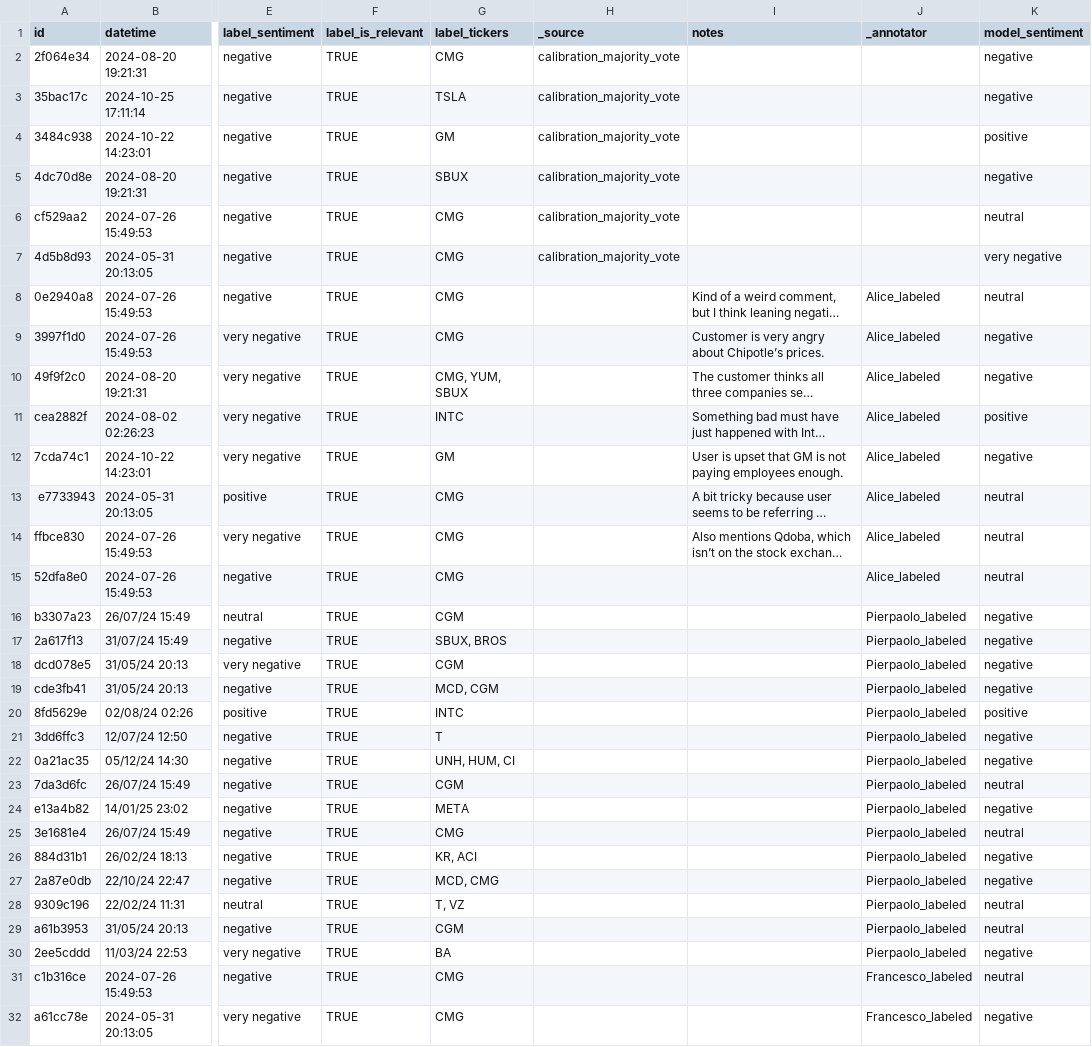
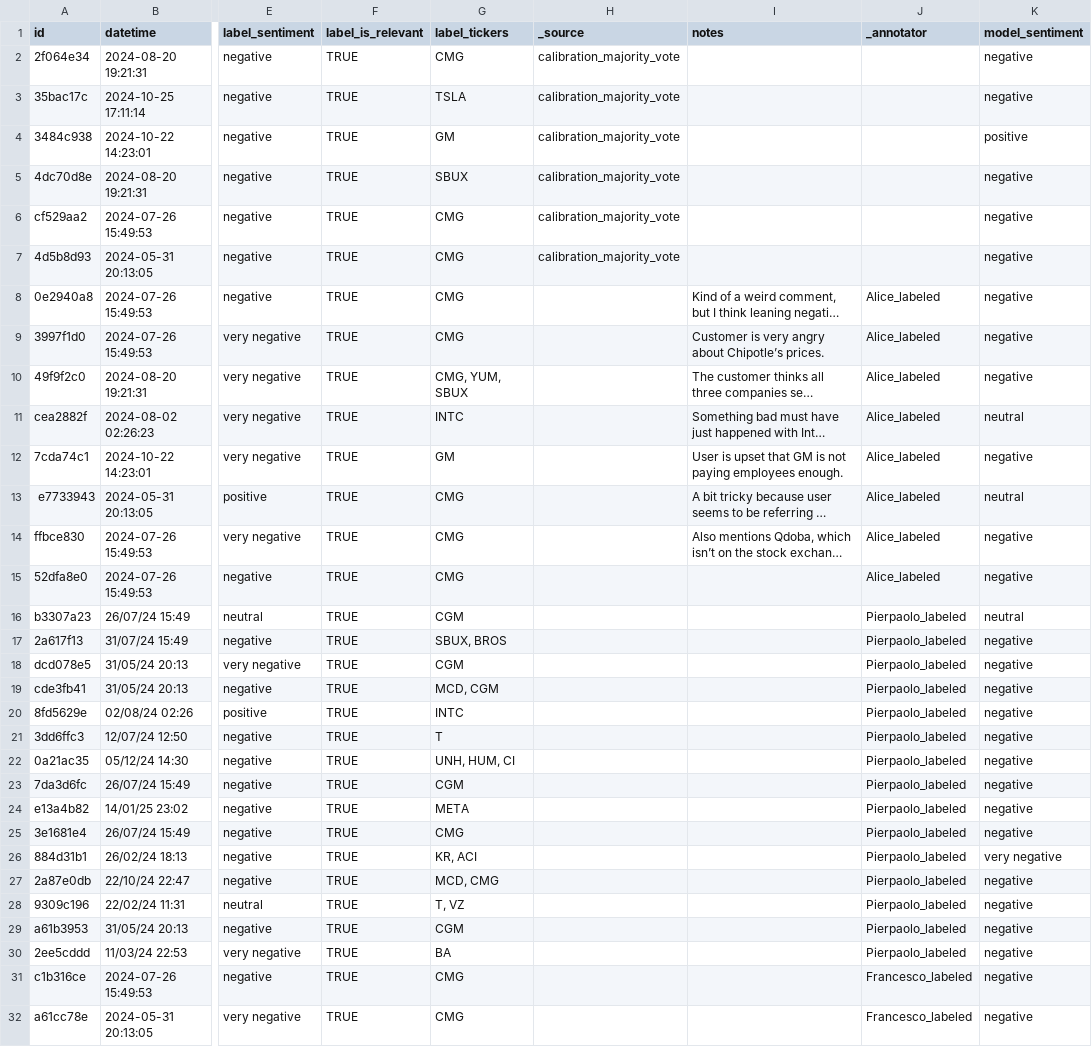
Before and after one commit to JTheSwipa/wallstreet_sentiment, a CSV file: eval/model_vs_labels.csv, drawn as a sheet; only a part is shown, gaps mark what is left out; long unchanged cells end in …; the diff covers the shown part only; the diff names each change by its address in the sheet, - before the commit and + after, or states it on an @@ line.

Commit message:
add v2 eval results — 60% accuracy

```diff
--- a/eval/model_vs_labels.csv
+++ b/eval/model_vs_labels.csv
-K6 (model_sentiment): neutral
+K6 (model_sentiment): negative
-K7 (model_sentiment): very negative
+K7 (model_sentiment): negative
-K8 (model_sentiment): neutral
+K8 (model_sentiment): negative
-K11 (model_sentiment): positive
+K11 (model_sentiment): neutral
-K14:K15 (model_sentiment): neutral
+K14:K15 (model_sentiment): negative
-K16 (model_sentiment): negative
+K16 (model_sentiment): neutral
-K20 (model_sentiment): positive
+K20 (model_sentiment): negative
-K23 (model_sentiment): neutral
+K23 (model_sentiment): negative
-K25 (model_sentiment): neutral
+K25 (model_sentiment): negative
-K26 (model_sentiment): negative
+K26 (model_sentiment): very negative
-K28:K29 (model_sentiment): neutral
+K28:K29 (model_sentiment): negative
-K31 (model_sentiment): neutral
+K31 (model_sentiment): negative
```
Also changed, not shown: 12 edited cells elsewhere in this file, 1 other file.
